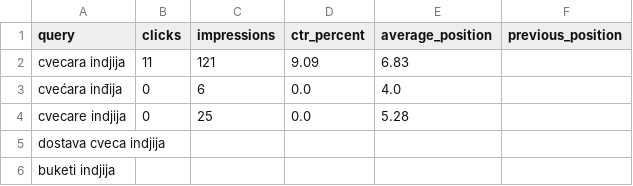
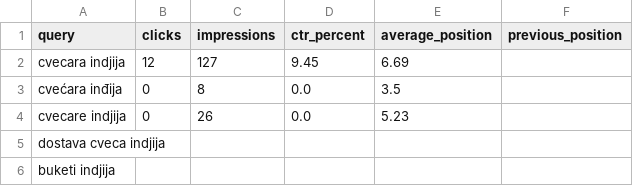
Before and after one commit to darkotosic/lotos-seo-monitornig, a CSV file: reports/indjija-keywords.csv, drawn as a sheet.

```diff
--- a/reports/indjija-keywords.csv
+++ b/reports/indjija-keywords.csv
@@ -1,5 +1,5 @@
 query,clicks,impressions,ctr_percent,average_position,previous_position
-cvecara indjija,11,121,9.09,6.83,
-cvećara inđija,0,6,0.0,4.0,
-cvecare indjija,0,25,0.0,5.28,
+cvecara indjija,12,127,9.45,6.69,
+cvećara inđija,0,8,0.0,3.5,
+cvecare indjija,0,26,0.0,5.23,
 dostava cveca indjija,,,,,
```
Also changed, not shown: reports/indjija-history.csv, reports/indjija-rank-history.csv, 10 other files.
